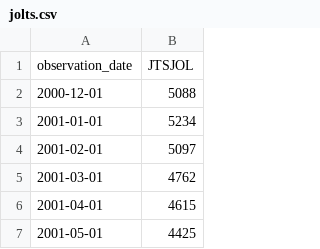
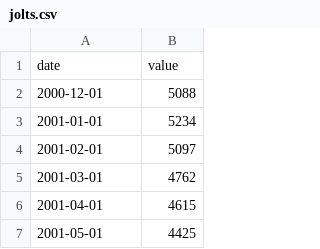
Before and after one commit to raventcreative/testing-hyperframes, a CSV file: projects/ai-vs-jobs-carousel/data/jolts.csv, drawn as a sheet; only a part is shown; the diff covers the shown part only.

```diff
--- a/projects/ai-vs-jobs-carousel/data/jolts.csv
+++ b/projects/ai-vs-jobs-carousel/data/jolts.csv
@@ -1,2 +1,2 @@
-observation_date,JTSJOL
+"date","value"
 2000-12-01,5088
```
Also changed, not shown: 19 added rows and 50 edited cells elsewhere in this file, 5 other files.
